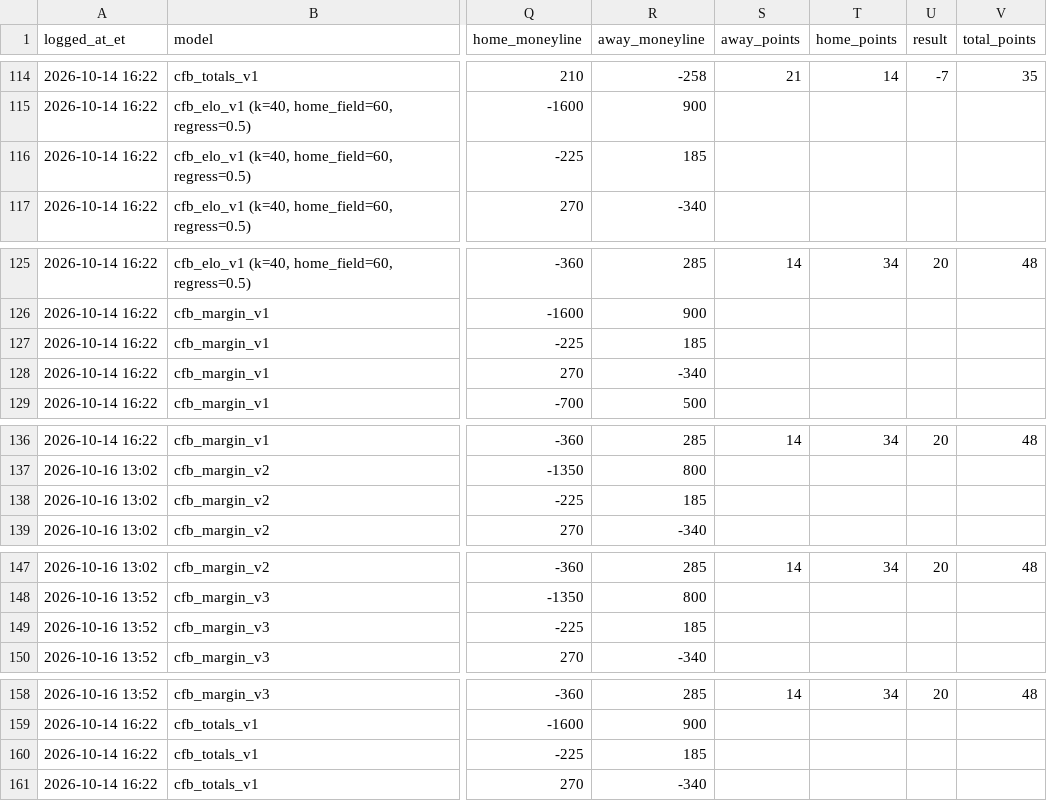
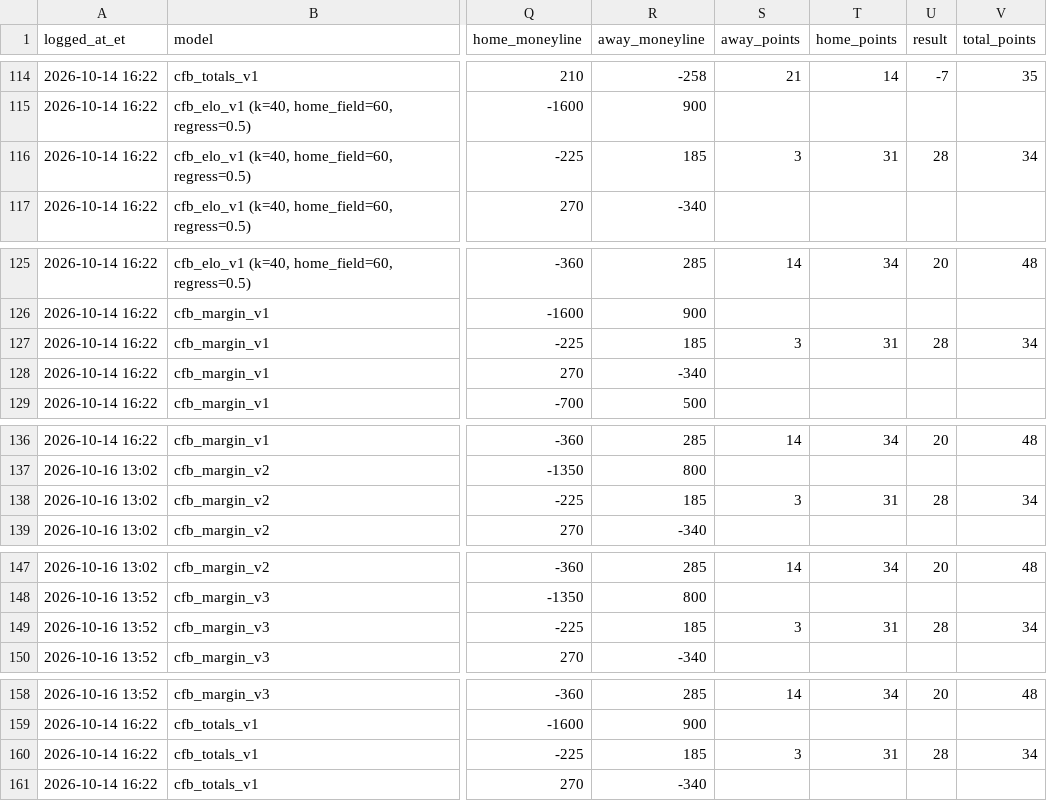
Before and after one commit to hazalnova/football-picks, a CSV file: data/ncaa_pick_log.csv, drawn as a sheet; only a part is shown, gaps mark what is left out; the diff names each change by its address in the sheet, - before the commit and + after, or states it on an @@ line.

```diff
--- a/data/ncaa_pick_log.csv
+++ b/data/ncaa_pick_log.csv
-S116 (away_points): (empty)
+S116 (away_points): 3
-T116 (home_points): (empty)
+T116 (home_points): 31
-U116 (result): (empty)
+U116 (result): 28
-V116 (total_points): (empty)
+V116 (total_points): 34
-S127 (away_points): (empty)
+S127 (away_points): 3
-T127 (home_points): (empty)
+T127 (home_points): 31
-U127 (result): (empty)
+U127 (result): 28
-V127 (total_points): (empty)
+V127 (total_points): 34
-S138 (away_points): (empty)
+S138 (away_points): 3
-T138 (home_points): (empty)
+T138 (home_points): 31
-U138 (result): (empty)
+U138 (result): 28
-V138 (total_points): (empty)
+V138 (total_points): 34
-S149 (away_points): (empty)
+S149 (away_points): 3
-T149 (home_points): (empty)
+T149 (home_points): 31
-U149 (result): (empty)
+U149 (result): 28
-V149 (total_points): (empty)
+V149 (total_points): 34
-S160 (away_points): (empty)
+S160 (away_points): 3
-T160 (home_points): (empty)
+T160 (home_points): 31
-U160 (result): (empty)
+U160 (result): 28
-V160 (total_points): (empty)
+V160 (total_points): 34
```
Also changed, not shown: data/nfl_props_log.csv, data/top_picks_log.csv, 5 other files.
